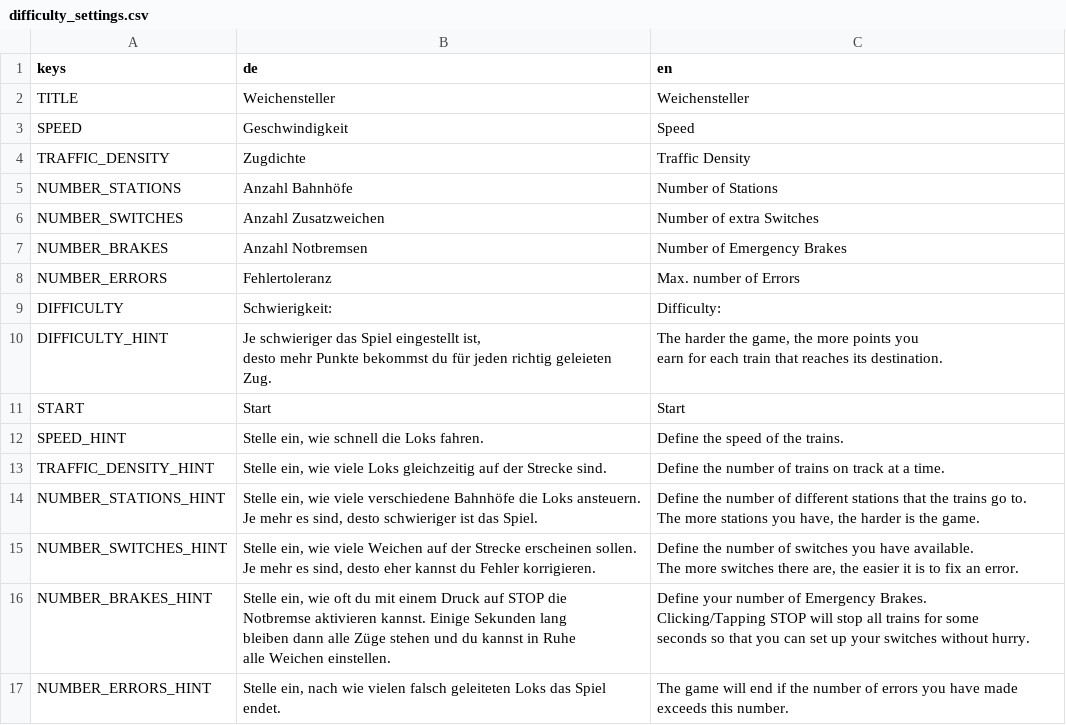
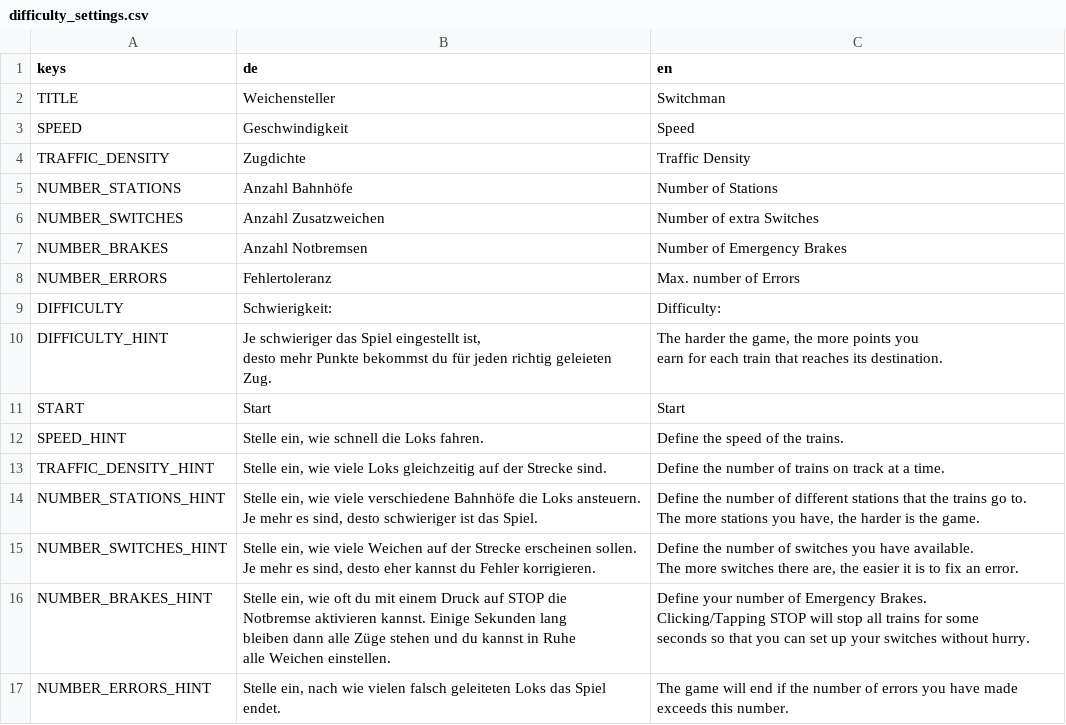
Before and after one commit to JanKoelzer/weichensteller, a CSV file: translations/difficulty_settings.csv, drawn as a sheet.

```diff
--- a/translations/difficulty_settings.csv
+++ b/translations/difficulty_settings.csv
@@ -1,3 +1,3 @@
 keys,de,en
-TITLE,Weichensteller,Weichensteller
+TITLE,Weichensteller,Switchman
 SPEED,Geschwindigkeit,Speed
```
Also changed, not shown: translations/help_menu.csv, 12 other files.
